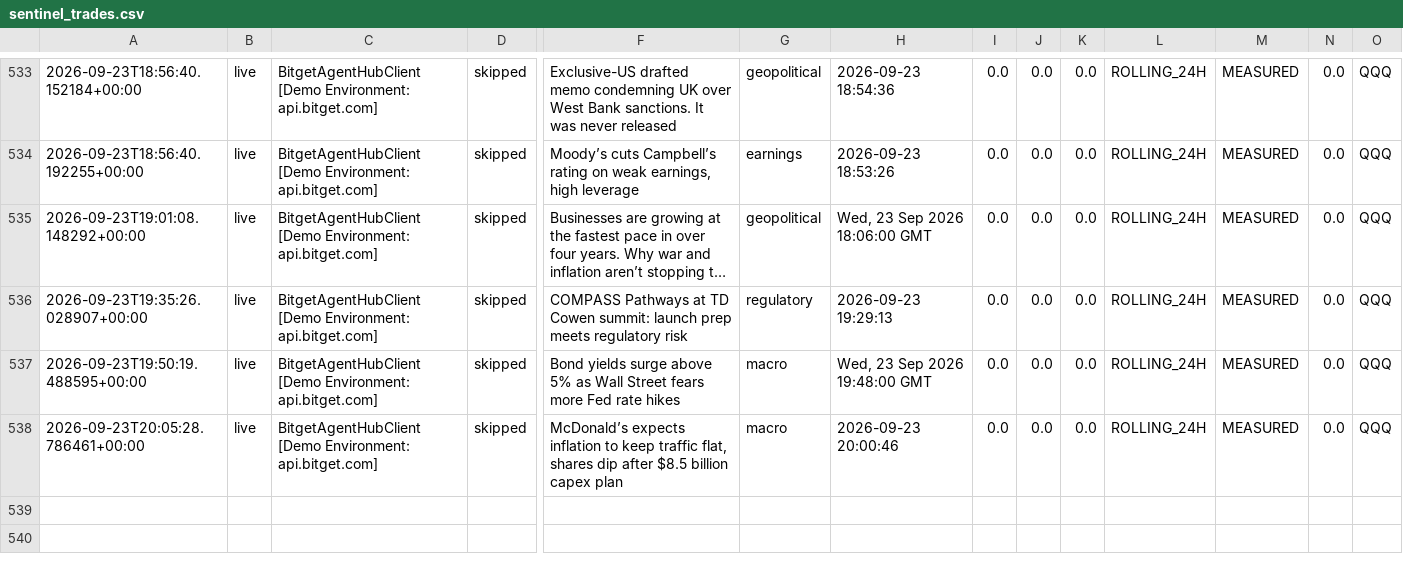
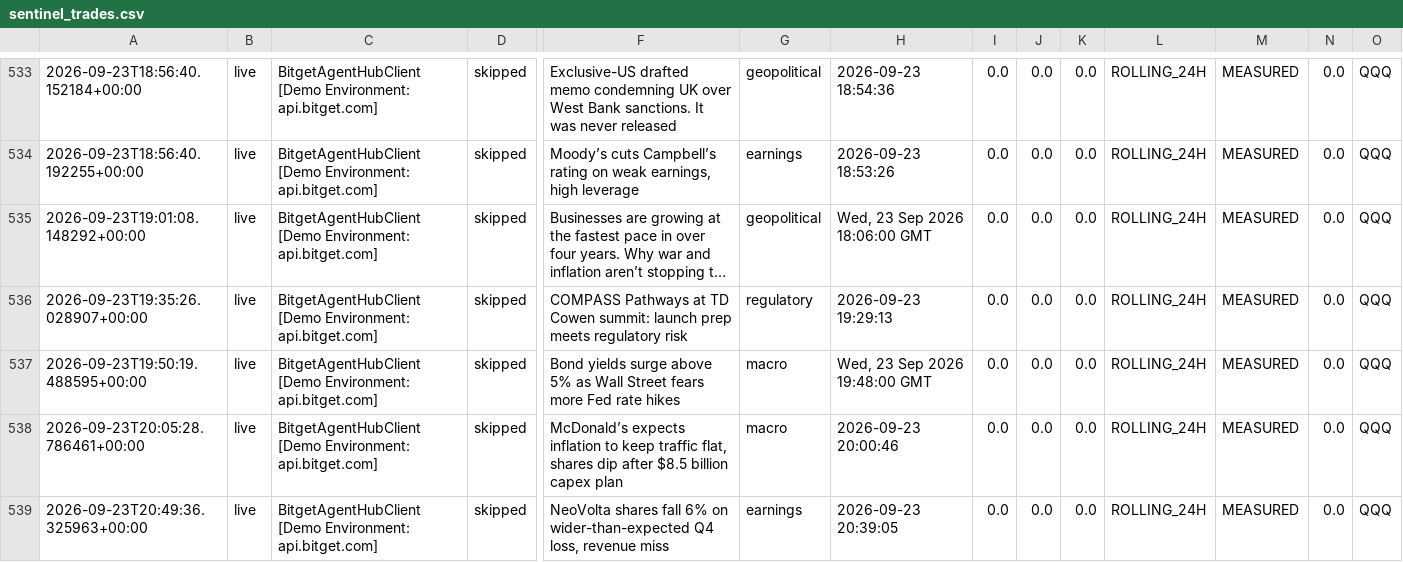
Before and after one commit to 0xSheriff/afterhours-sentinel, a CSV file: logs/sentinel_trades.csv, drawn as a sheet; only a part is shown, gaps mark what is left out; long unchanged cells end in …; rows hold the shown columns only; the diff names each change by its address in the sheet, - before the commit and + after, or states it on an @@ line.

Commit message:
telemetry: sync live trade records (528 records)

```diff
--- a/logs/sentinel_trades.csv
+++ b/logs/sentinel_trades.csv
+row 539: 2026-09-23T20:49:36.325963+00:00 | live | BitgetAgentHubClient [Demo Environment: api.bitget.com] | skipped | NeoVolta shares fall 6% on wider-than-expected Q4 loss, revenue miss | earnings | 2026-09-23 20:39:05 | 0.0 | 0.0 | 0.0 | ROLLING_24H | MEASURED | 0.0 | QQQ
```
Also changed, not shown: 3 other files.
